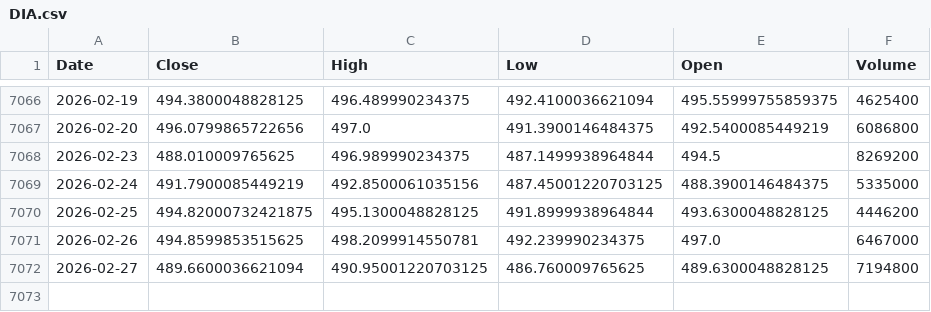
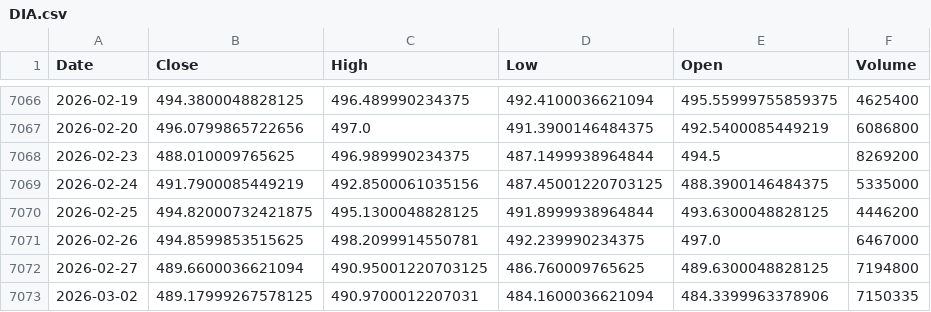
Before and after one commit to kittycapital/etf-seasonality, a CSV file: data/DIA.csv, drawn as a sheet; only a part is shown, gaps mark what is left out; the diff names each change by its address in the sheet, - before the commit and + after, or states it on an @@ line.

```diff
--- a/data/DIA.csv
+++ b/data/DIA.csv
+row 7073: 2026-03-02 | 489.17999267578125 | 490.9700012207031 | 484.1600036621094 | 484.3399963378906 | 7150335
```
Also changed, not shown: data/BTC_USD.csv, data/ETH_USD.csv, 12 other files.
